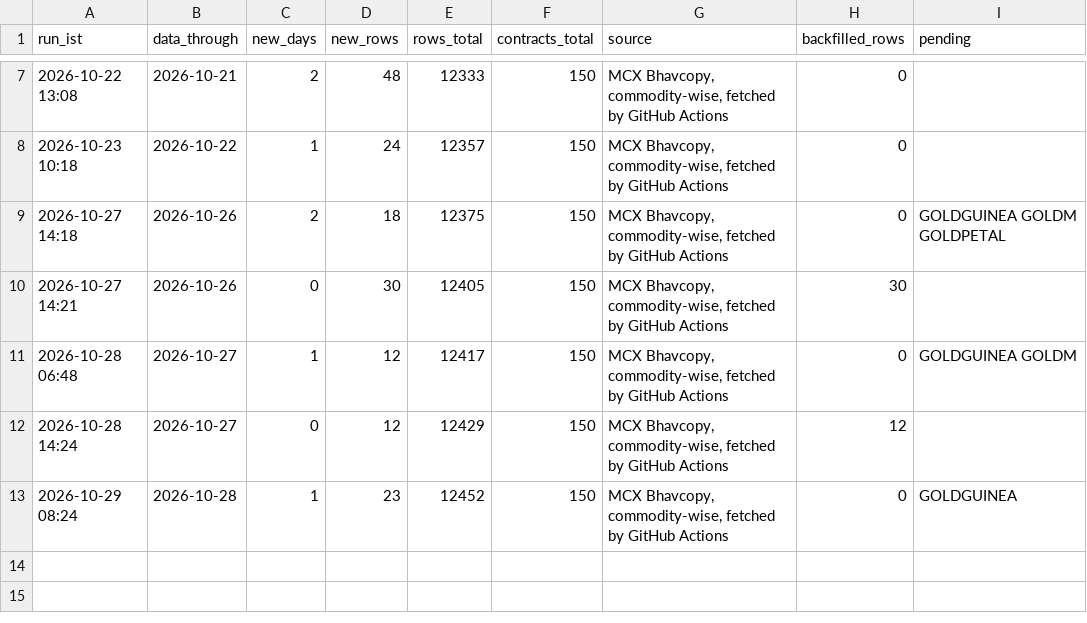
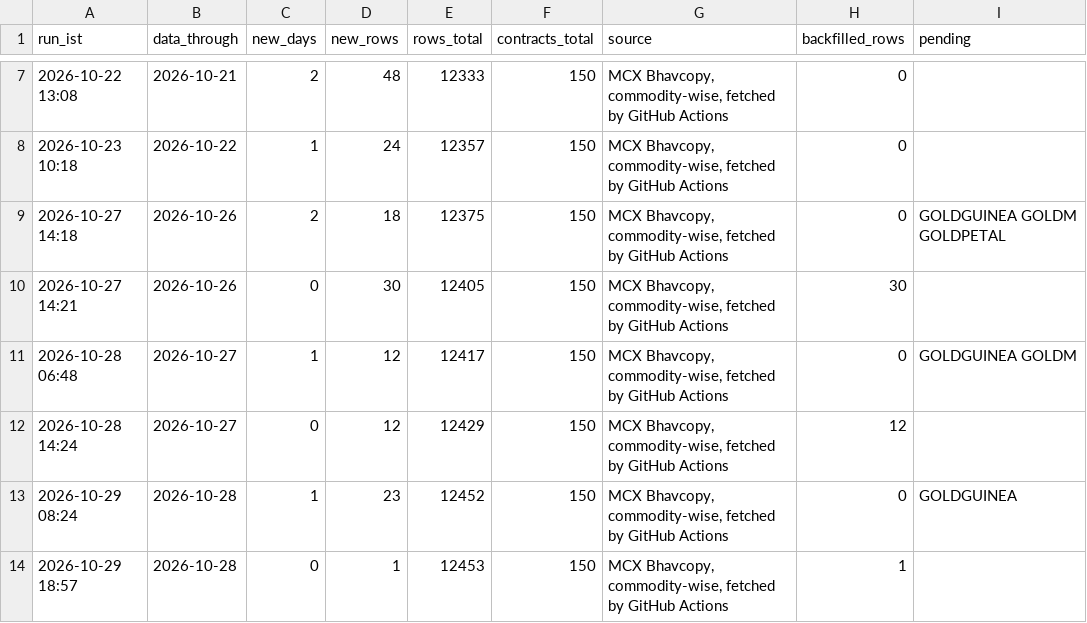
Before and after one commit to nikhilkumar-dev0310/HACKINHILLS-SYNTAXTERROR-TAN-, a CSV file: commodity/results/update_log.csv, drawn as a sheet; only a part is shown, gaps mark what is left out; the diff names each change by its address in the sheet, - before the commit and + after, or states it on an @@ line.

Commit message:
Daily data: MCX Bhavcopy through 2026-10-28 (+1 rows)

```diff
--- a/commodity/results/update_log.csv
+++ b/commodity/results/update_log.csv
+row 14: 2026-10-29 18:57 | 2026-10-28 | 0 | 1 | 12453 | 150 | MCX Bhavcopy, commodity-wise, fetched by GitHub Actions | 1
```
Also changed, not shown: commodity/results/accuracy_contracts.csv, commodity/results/accuracy_pair_cycles.csv, 15 other files.
